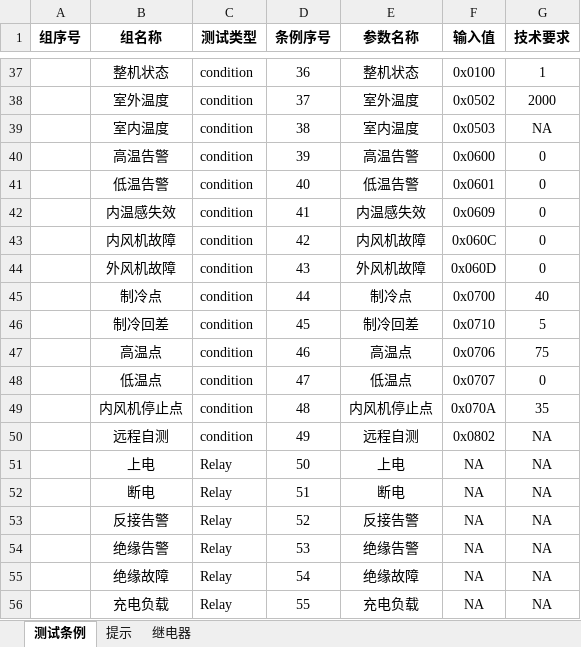
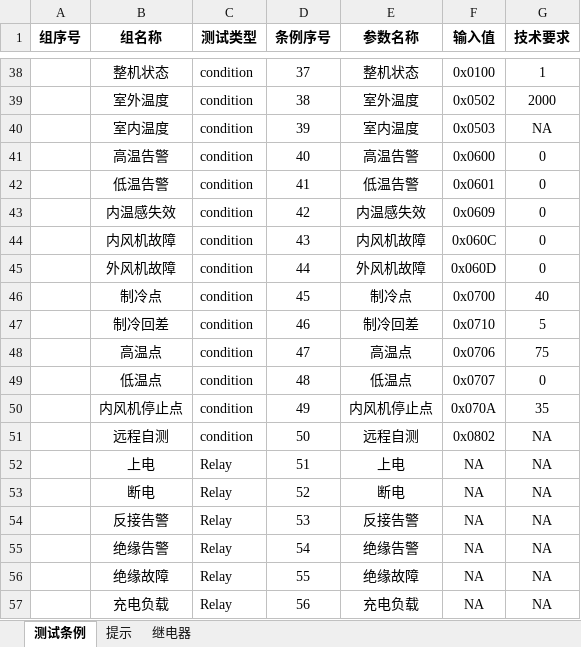
Before and after one commit to newdoublefish/mcmctestsys, an Excel workbook: config/project/demo/demo.xlsx, sheet 测试条例, drawn as a sheet; only a part is shown, gaps mark what is left out; values as stored, in another font and other column widths than the file's, no borders; addresses are those after the commit; the diff covers the shown part only; the diff names each change by its address in the sheet, - before the commit and + after, or states it on an @@ line.

```diff
--- a/config/project/demo/demo.xlsx (sheet 测试条例)
+++ b/config/project/demo/demo.xlsx (sheet 测试条例)
-D38 (条例序号): 36
+D38 (条例序号): 37
-D39 (条例序号): 37
+D39 (条例序号): 38
-D40 (条例序号): 38
+D40 (条例序号): 39
-D41 (条例序号): 39
+D41 (条例序号): 40
-D42 (条例序号): 40
+D42 (条例序号): 41
-D43 (条例序号): 41
+D43 (条例序号): 42
-D44 (条例序号): 42
+D44 (条例序号): 43
-D45 (条例序号): 43
+D45 (条例序号): 44
-D46 (条例序号): 44
+D46 (条例序号): 45
-D47 (条例序号): 45
+D47 (条例序号): 46
-D48 (条例序号): 46
+D48 (条例序号): 47
-D49 (条例序号): 47
+D49 (条例序号): 48
-D50 (条例序号): 48
+D50 (条例序号): 49
-D51 (条例序号): 49
+D51 (条例序号): 50
-D52 (条例序号): 50
+D52 (条例序号): 51
-D53 (条例序号): 51
+D53 (条例序号): 52
-D54 (条例序号): 52
+D54 (条例序号): 53
-D55 (条例序号): 53
+D55 (条例序号): 54
-D56 (条例序号): 54
+D56 (条例序号): 55
-D57 (条例序号): 55
+D57 (条例序号): 56
```
Also changed, not shown: 1 added row and 26 edited cells elsewhere in this sheet, 11 other files.
